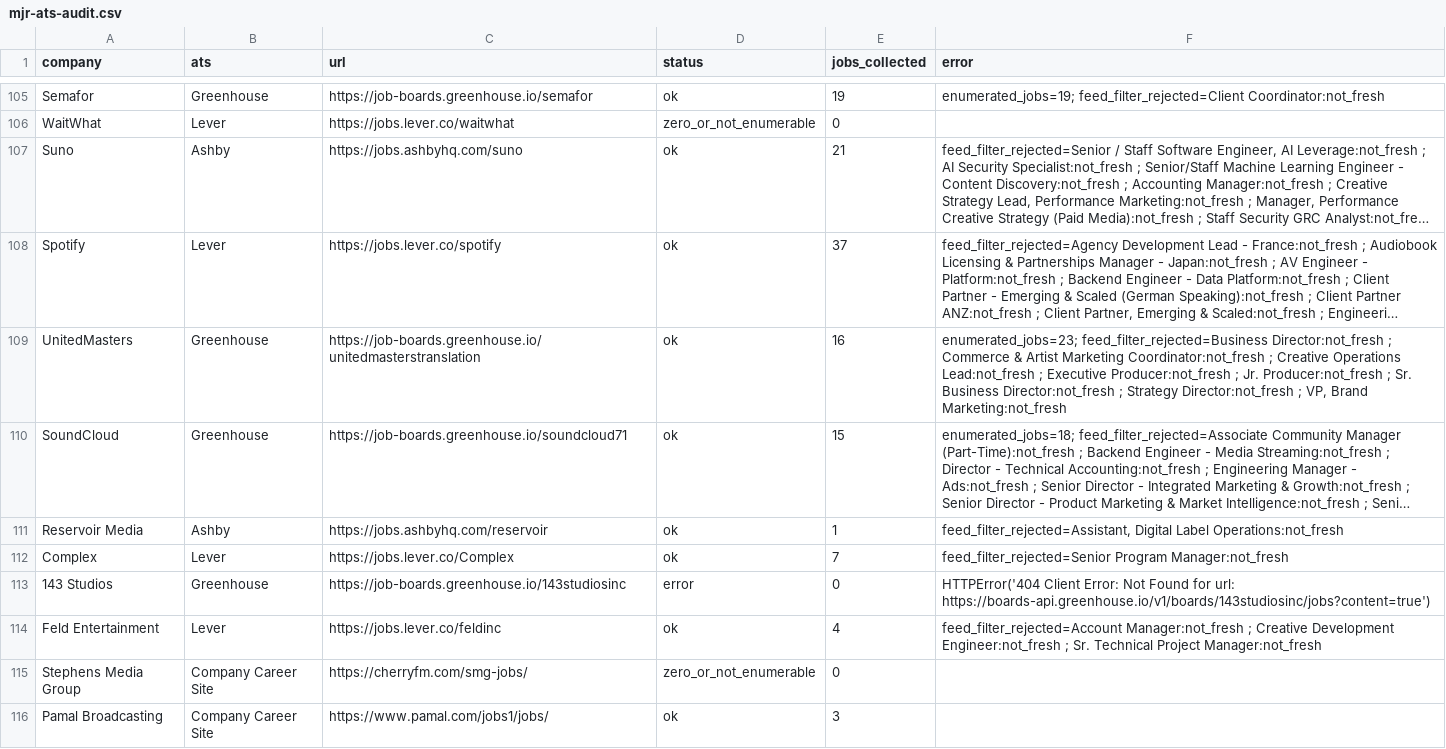
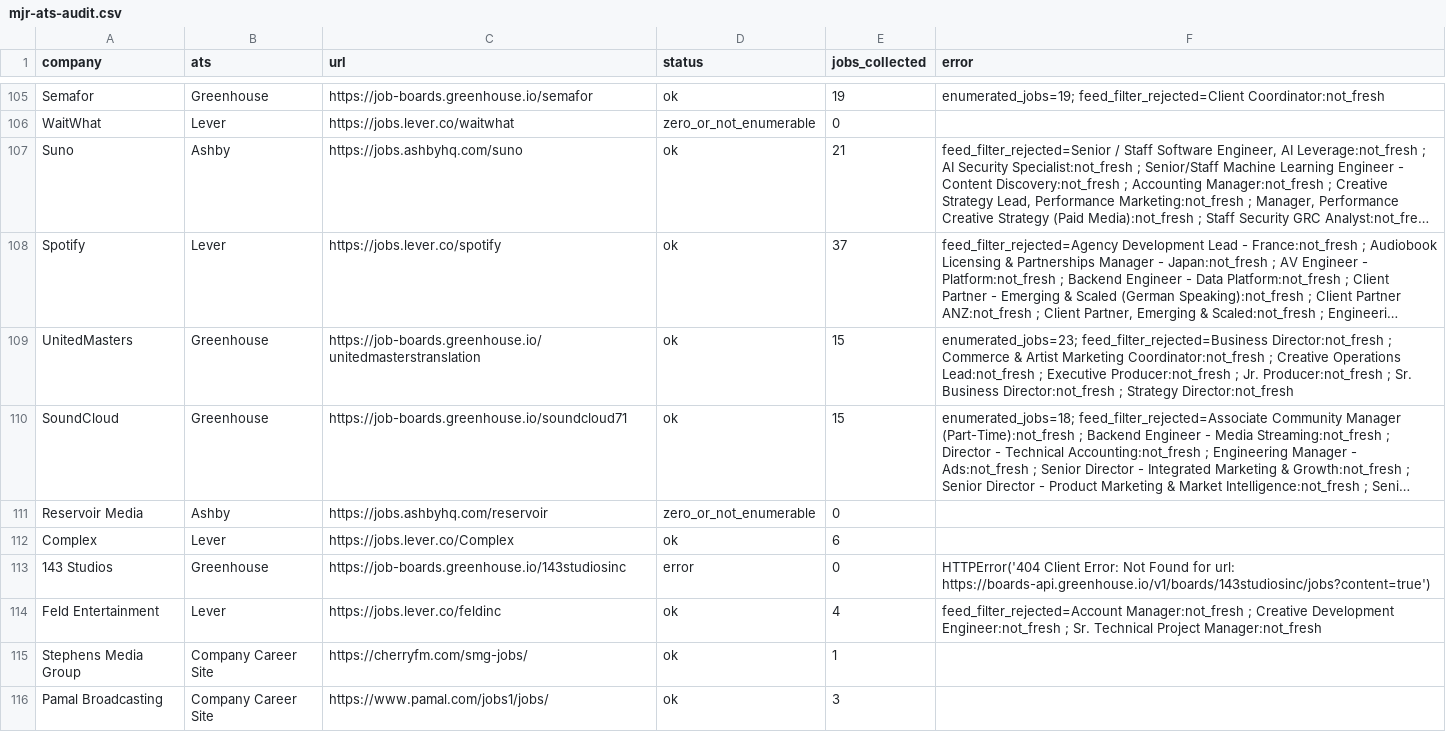
Before and after one commit to Mediajobsreport/mjr-jobs-feed, a CSV file: mjr-ats-audit.csv, drawn as a sheet; only a part is shown, gaps mark what is left out; long unchanged cells end in …; the diff covers the shown part only; the diff names each change by its address in the sheet, - before the commit and + after, or states it on an @@ line.

```diff
--- a/mjr-ats-audit.csv
+++ b/mjr-ats-audit.csv
-E109 (jobs_collected): 16
+E109 (jobs_collected): 15
-F109 (error): …Strategy Director:not_fresh ; VP, Brand Marketing:not_fresh
+F109 (error): …Strategy Director:not_fresh
-D111 (status): ok
+D111 (status): zero_or_not_enumerable
-E111 (jobs_collected): 1
+E111 (jobs_collected): 0
-F111 (error): feed_filter_rejected=Assistant, Digital Label Operations:not_fresh
+F111 (error): (empty)
-E112 (jobs_collected): 7
+E112 (jobs_collected): 6
-F112 (error): feed_filter_rejected=Senior Program Manager:not_fresh
+F112 (error): (empty)
-D115 (status): zero_or_not_enumerable
+D115 (status): ok
-E115 (jobs_collected): 0
+E115 (jobs_collected): 1
```
Also changed, not shown: 70 edited cells elsewhere in this file, mjr-job-quality-report.csv, 3 other files.
